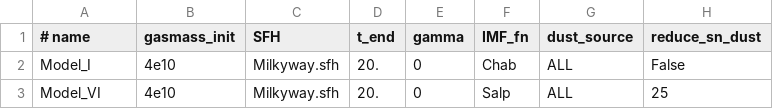
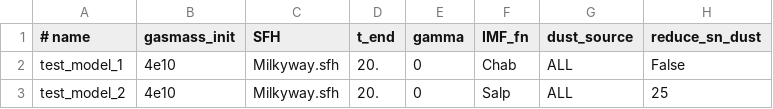
Before and after one commit to zemogle/chemevol, a CSV file: chemevol/examples/data.csv, drawn as a sheet; only a part is shown; the diff names each change by its address in the sheet, - before the commit and + after, or states it on an @@ line.

```diff
--- a/chemevol/examples/data.csv
+++ b/chemevol/examples/data.csv
-A2 (# name): Model_I
+A2 (# name): test_model_1
-A3 (# name): Model_VI
+A3 (# name): test_model_2
```
Also changed, not shown: 3 other files.
